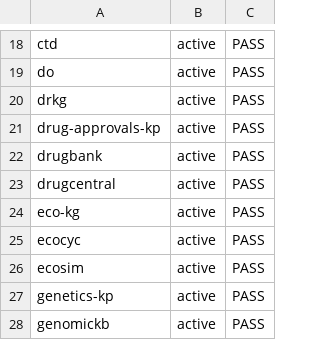
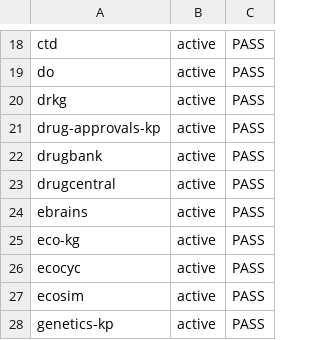
Before and after one commit to Knowledge-Graph-Hub/kg-registry, a CSV file: reports/metadata-grid.csv, drawn as a sheet; only a part is shown, gaps mark what is left out; the shorter side is filled out with more unchanged rows; the diff names each change by its address in the sheet, - before the commit and + after, or states it on an @@ line.

```diff
--- a/reports/metadata-grid.csv
+++ b/reports/metadata-grid.csv
+row 24: ebrains | active | PASS
```
Also changed, not shown: 6 other files.
